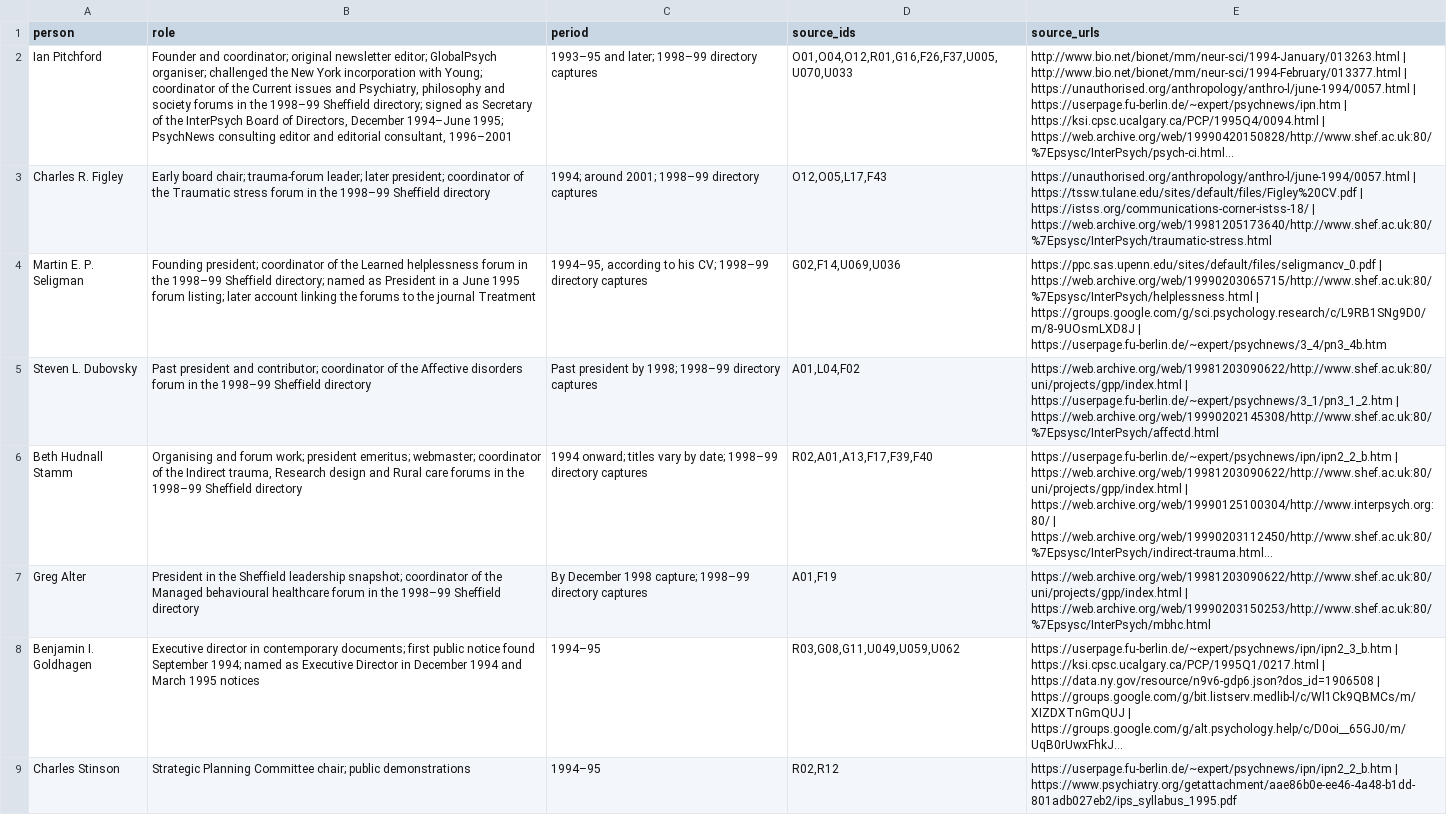
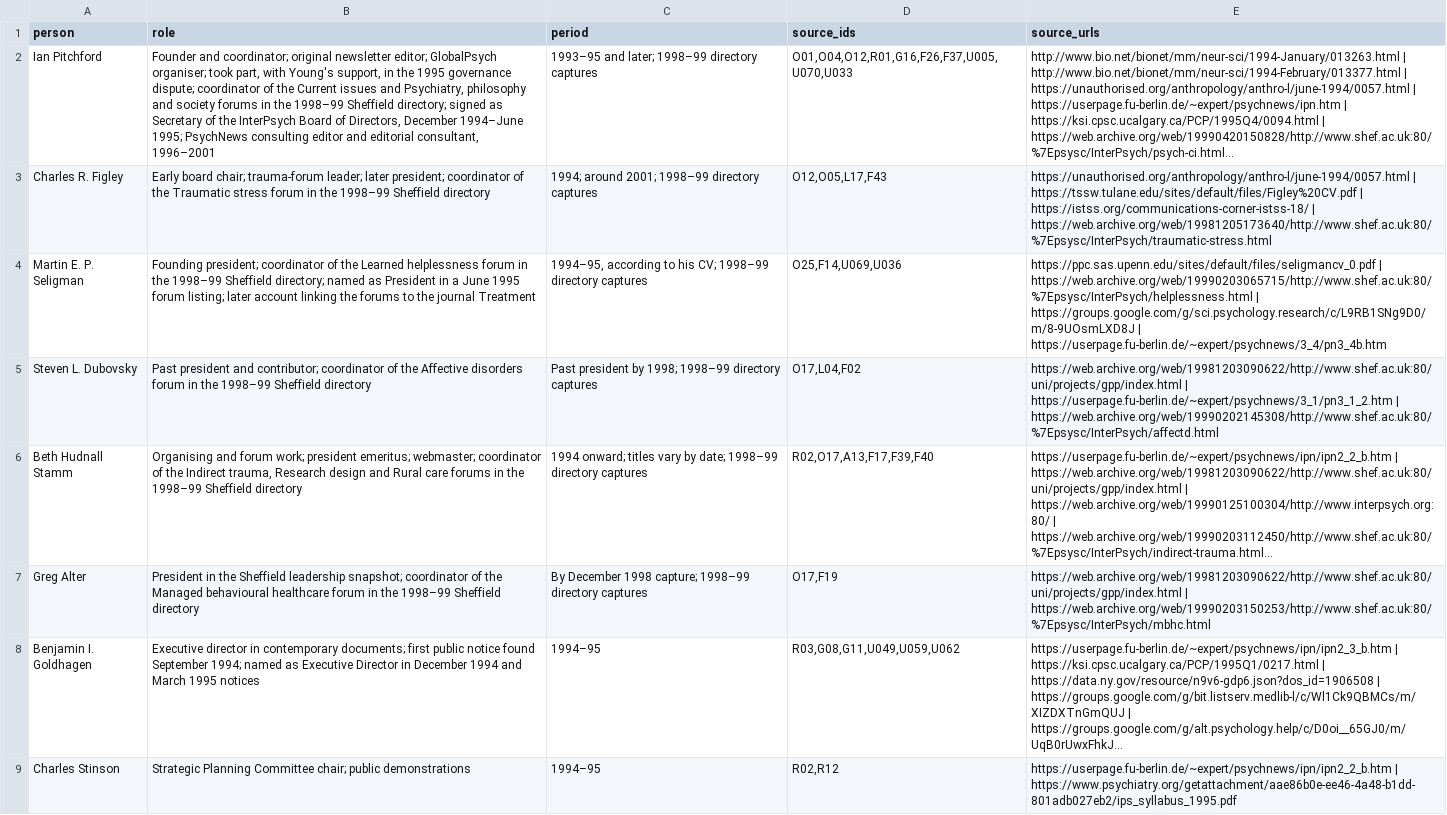
Before and after one commit to ipitchford/evidence-press-site, a CSV file: assets/interpsych/people.csv, drawn as a sheet; only a part is shown; long unchanged cells end in …; the diff covers the shown part only; the diff names each change by its address in the sheet, - before the commit and + after, or states it on an @@ line.

```diff
--- a/assets/interpsych/people.csv
+++ b/assets/interpsych/people.csv
-B2 (role): …GlobalPsych organiser; challenged the New York incorporation with Young; coordinator of…
+B2 (role): …GlobalPsych organiser; took part, with Young's support, in the 1995 governance dispute; coordinator of…
-D4 (source_ids): G02,F14,U069,U036
+D4 (source_ids): O25,F14,U069,U036
-D5 (source_ids): A01,L04,F02
+D5 (source_ids): O17,L04,F02
-D6 (source_ids): R02,A01,A13,F17,F39,F40
+D6 (source_ids): R02,O17,A13,F17,F39,F40
-D7 (source_ids): A01,F19
+D7 (source_ids): O17,F19
```
Also changed, not shown: 1 added row and 15 edited cells elsewhere in this file, assets/interpsych/source-catalogue.csv, assets/interpsych/timeline.csv, 8 other files.
